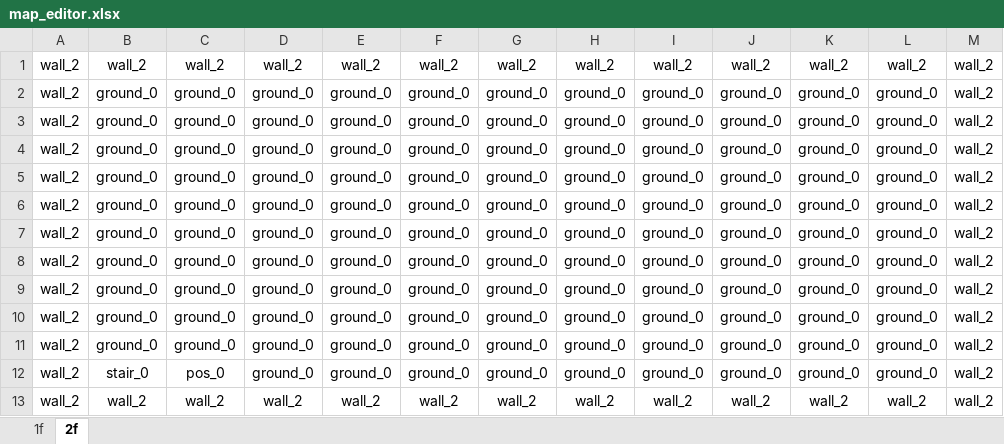
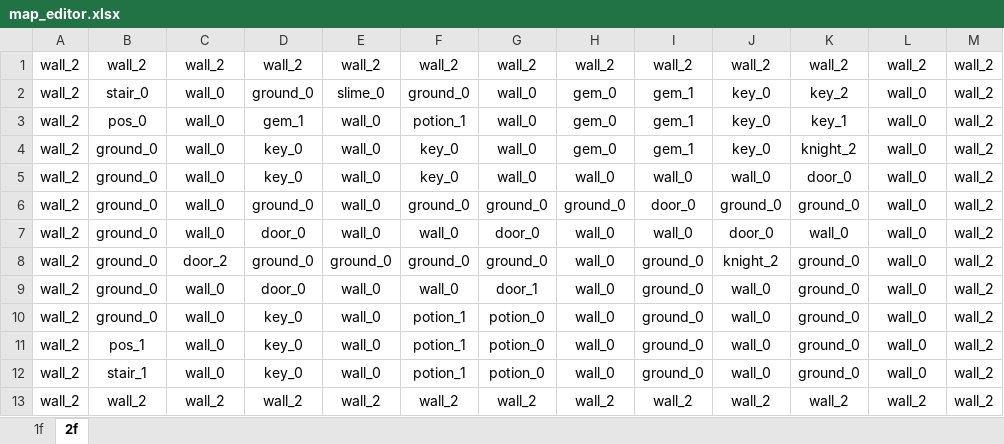
Before and after one commit to cyrus28214/FPGA-project, an Excel workbook: resources/map_editor.xlsx, sheet 2f, drawn as a sheet; values as stored, in another font and other column widths than the file's, no borders; conditional formats not drawn; removed rows and columns are numbered as before the commit, all else as after; the diff names each change by its address in the sheet, - before the commit and + after, or states it on an @@ line.

```diff
--- a/resources/map_editor.xlsx (sheet 2f)
+++ b/resources/map_editor.xlsx (sheet 2f)
-B2: ground_0
+B2: stair_0
-C2: ground_0
+C2: wall_0
-E2: ground_0
+E2: slime_0
-G2: ground_0
+G2: wall_0
-H2: ground_0
+H2: gem_0
-I2: ground_0
+I2: gem_1
-J2: ground_0
+J2: key_0
-K2: ground_0
+K2: key_2
-L2: ground_0
+L2: wall_0
-row 3: wall_2 | ground_0 | ground_0 | ground_0 | ground_0 | ground_0 | ground_0 | ground_0 | ground_0 | ground_0 | ground_0 | ground_0 | wall_2
-row 4: wall_2 | ground_0 | ground_0 | ground_0 | ground_0 | ground_0 | ground_0 | ground_0 | ground_0 | ground_0 | ground_0 | ground_0 | wall_2
-row 5: wall_2 | ground_0 | ground_0 | ground_0 | ground_0 | ground_0 | ground_0 | ground_0 | ground_0 | ground_0 | ground_0 | ground_0 | wall_2
+row 3: wall_2 | pos_0 | wall_0 | gem_1 | wall_0 | potion_1 | wall_0 | gem_0 | gem_1 | key_0 | key_1 | wall_0 | wall_2
+row 4: wall_2 | ground_0 | wall_0 | key_0 | wall_0 | key_0 | wall_0 | gem_0 | gem_1 | key_0 | knight_2 | wall_0 | wall_2
+row 5: wall_2 | ground_0 | wall_0 | key_0 | wall_0 | key_0 | wall_0 | wall_0 | wall_0 | wall_0 | door_0 | wall_0 | wall_2
-C6:C7: ground_0
+C6:C7: wall_0
-E6:E7: ground_0
+E6:E7: wall_0
-I6: ground_0
+I6: door_0
-L6:L12: ground_0
+L6:L12: wall_0
-D7: ground_0
+D7: door_0
-F7: ground_0
+F7: wall_0
-G7: ground_0
+G7: door_0
-H7:H12: ground_0
+H7:H12: wall_0
-I7: ground_0
+I7: wall_0
-J7: ground_0
+J7: door_0
-K7: ground_0
+K7: wall_0
-C8: ground_0
+C8: door_2
-J8: ground_0
+J8: knight_2
-C9:C11: ground_0
+C9:C11: wall_0
-D9: ground_0
+D9: door_0
-E9:E12: ground_0
+E9:E12: wall_0
-F9: ground_0
+F9: wall_0
-G9: ground_0
+G9: door_1
-J9:J12: ground_0
+J9:J12: wall_0
-D10:D12: ground_0
+D10:D12: key_0
-F10:F12: ground_0
+F10:F12: potion_1
-G10:G12: ground_0
+G10:G12: potion_0
-B11: ground_0
+B11: pos_1
-B12: stair_0
+B12: stair_1
-C12: pos_0
+C12: wall_0
```
Also changed, not shown: 3 other files.
